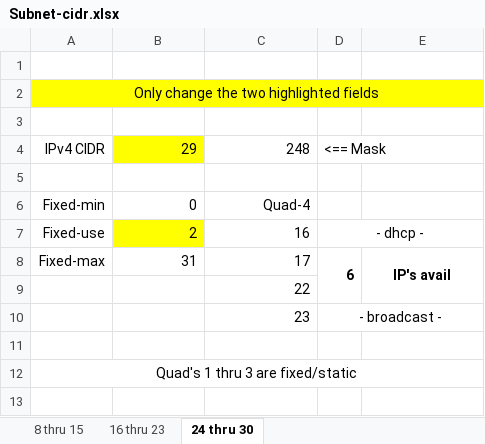
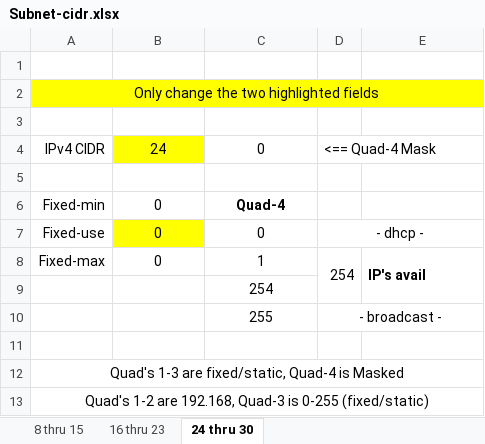
Before and after one commit to WmArnold1/Excel-marvels, an Excel workbook: Subnet-cidr.xlsx, sheet 24 thru 30, drawn as a sheet; values as stored, in another font and other column widths than the file's, no borders; conditional formats not drawn; the diff names each change by its address in the sheet, - before the commit and + after, or states it on an @@ line.

```diff
--- a/Subnet-cidr.xlsx (sheet 24 thru 30)
+++ b/Subnet-cidr.xlsx (sheet 24 thru 30)
-B4: 29
+B4: 24
-B4:C4 alignment: right
+B4:C4 alignment: center
-C4: 248
+C4: 0
-D4: <== Mask
+D4: <== Quad-4 Mask
-B6:C8 alignment: right
+B6:C8 alignment: center
-C6 bold: off
+C6 bold: on
-B7: 2
+B7: 0
-C7: 16
+C7: 0
-B8: 31
+B8: 0
-C8: 17
+C8: 1
-D8: 6
+D8: 254
-D8 bold: on
+D8 bold: off
-E8 alignment: center
+E8 alignment: left
-C9: 22
+C9: 254
-C9:C10 alignment: right
+C9:C10 alignment: center
-C10: 23
+C10: 255
-A12: Quad's 1 thru 3 are fixed/static
+A12: Quad's 1-3 are fixed/static, Quad-4 is Masked
+row 13: Quad's 1-2 are 192.168, Quad-3 is 0-255 (fixed/static)
```
Also changed, not shown: sheet 16 thru 23, sheet 8 thru 15.
